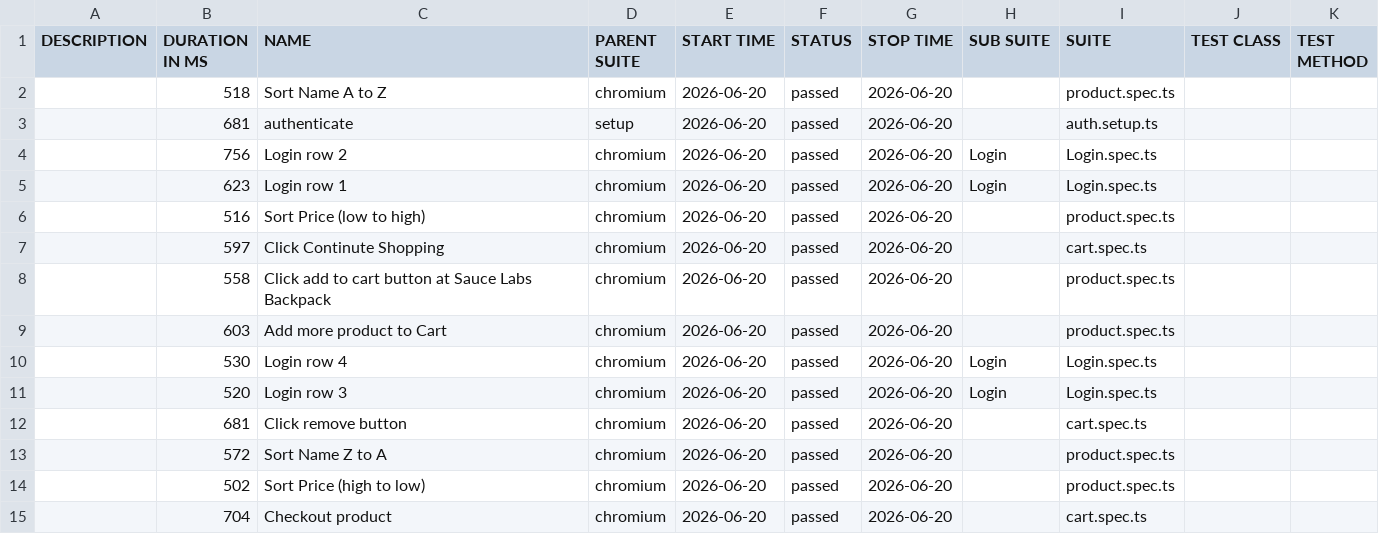
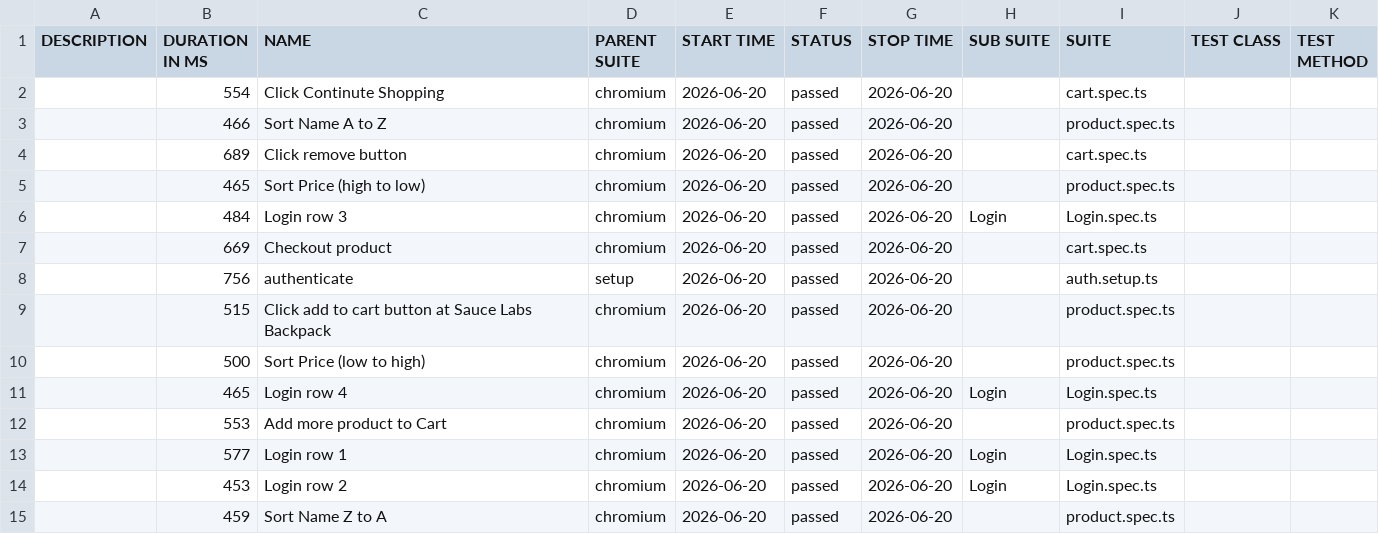
Before and after one commit to Toanncan/Swag-lags-playwright, a CSV file: data/suites.csv, drawn as a sheet.

```diff
--- a/data/suites.csv
+++ b/data/suites.csv
@@ -1,15 +1,15 @@
 "DESCRIPTION","DURATION IN MS","NAME","PARENT SUITE","START TIME","STATUS","STOP TIME","SUB SUITE","SUITE","TEST CLASS","TEST METHOD"
-"","518","Sort Name A to Z","chromium","2026-06-20","passed","2026-06-20","","product.spec.ts","",""
-"","681","authenticate","setup","2026-06-20","passed","2026-06-20","","auth.setup.ts","",""
-"","756","Login row 2","chromium","2026-06-20","passed","2026-06-20","Login","Login.spec.ts","",""
-"","623","Login row 1","chromium","2026-06-20","passed","2026-06-20","Login","Login.spec.ts","",""
-"","516","Sort Price (low to high)","chromium","2026-06-20","passed","2026-06-20","","product.spec.ts","",""
-"","597","Click Continute Shopping","chromium","2026-06-20","passed","2026-06-20","","cart.spec.ts","",""
-"","558","Click add to cart button at Sauce Labs Backpack","chromium","2026-06-20","passed","2026-06-20","","product.spec.ts","",""
-"","603","Add more product to Cart","chromium","2026-06-20","passed","2026-06-20","","product.spec.ts","",""
-"","530","Login row 4","chromium","2026-06-20","passed","2026-06-20","Login","Login.spec.ts","",""
-"","520","Login row 3","chromium","2026-06-20","passed","2026-06-20","Login","Login.spec.ts","",""
-"","681","Click remove button","chromium","2026-06-20","passed","2026-06-20","","cart.spec.ts","",""
-"","572","Sort Name Z to A","chromium","2026-06-20","passed","2026-06-20","","product.spec.ts","",""
-"","502","Sort Price (high to low)","chromium","2026-06-20","passed","2026-06-20","","product.spec.ts","",""
-"","704","Checkout product","chromium","2026-06-20","passed","2026-06-20","","cart.spec.ts","",""
+"","554","Click Continute Shopping","chromium","2026-06-20","passed","2026-06-20","","cart.spec.ts","",""
+"","466","Sort Name A to Z","chromium","2026-06-20","passed","2026-06-20","","product.spec.ts","",""
+"","689","Click remove button","chromium","2026-06-20","passed","2026-06-20","","cart.spec.ts","",""
+"","465","Sort Price (high to low)","chromium","2026-06-20","passed","2026-06-20","","product.spec.ts","",""
+"","484","Login row 3","chromium","2026-06-20","passed","2026-06-20","Login","Login.spec.ts","",""
+"","669","Checkout product","chromium","2026-06-20","passed","2026-06-20","","cart.spec.ts","",""
+"","756","authenticate","setup","2026-06-20","passed","2026-06-20","","auth.setup.ts","",""
+"","515","Click add to cart button at Sauce Labs Backpack","chromium","2026-06-20","passed","2026-06-20","","product.spec.ts","",""
+"","500","Sort Price (low to high)","chromium","2026-06-20","passed","2026-06-20","","product.spec.ts","",""
+"","465","Login row 4","chromium","2026-06-20","passed","2026-06-20","Login","Login.spec.ts","",""
+"","553","Add more product to Cart","chromium","2026-06-20","passed","2026-06-20","","product.spec.ts","",""
+"","577","Login row 1","chromium","2026-06-20","passed","2026-06-20","Login","Login.spec.ts","",""
+"","453","Login row 2","chromium","2026-06-20","passed","2026-06-20","Login","Login.spec.ts","",""
+"","459","Sort Name Z to A","chromium","2026-06-20","passed","2026-06-20","","product.spec.ts","",""
```
Also changed, not shown: 56 other files.
